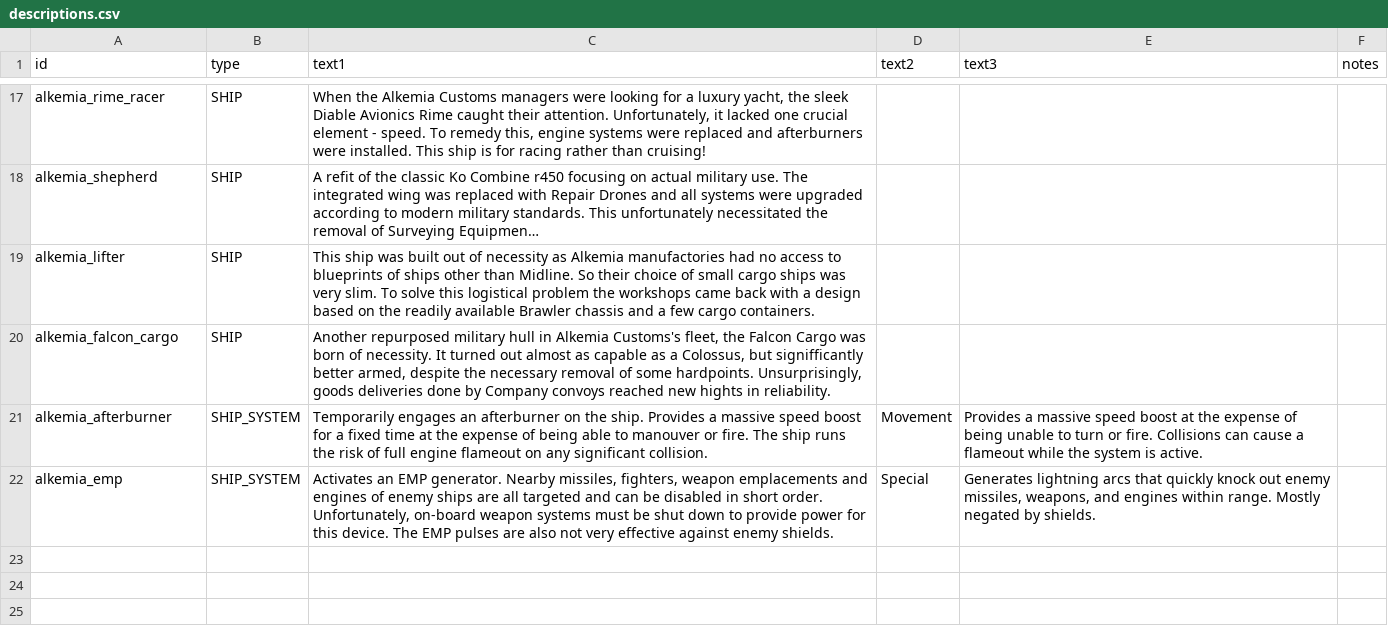
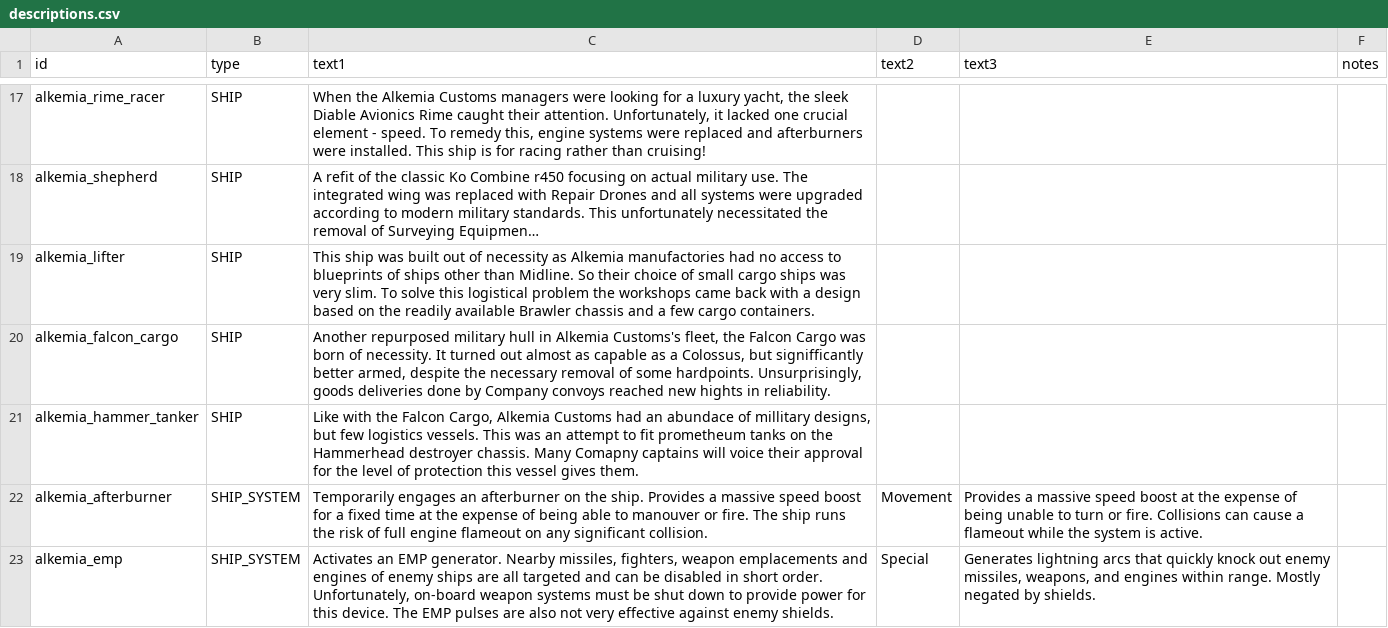
Before and after one commit to AlfredBroda/AlkemiaArmory, a CSV file: data/strings/descriptions.csv, drawn as a sheet; only a part is shown, gaps mark what is left out; long unchanged cells end in …; the diff names each change by its address in the sheet, - before the commit and + after, or states it on an @@ line.

```diff
--- a/data/strings/descriptions.csv
+++ b/data/strings/descriptions.csv
+row 21: alkemia_hammer_tanker | SHIP | Like with the Falcon Cargo, Alkemia Customs had an abundace of millitary designs, but few logistics vessels. This was an attempt to fit prometheum tanks on the Hammerhead destroyer chassis. Many Comapny captains will voice their approval for the level of protection this vessel gives them.
```
Also changed, not shown: data/campaign/industries.csv, data/hulls/ship_data.csv, 10 other files.
